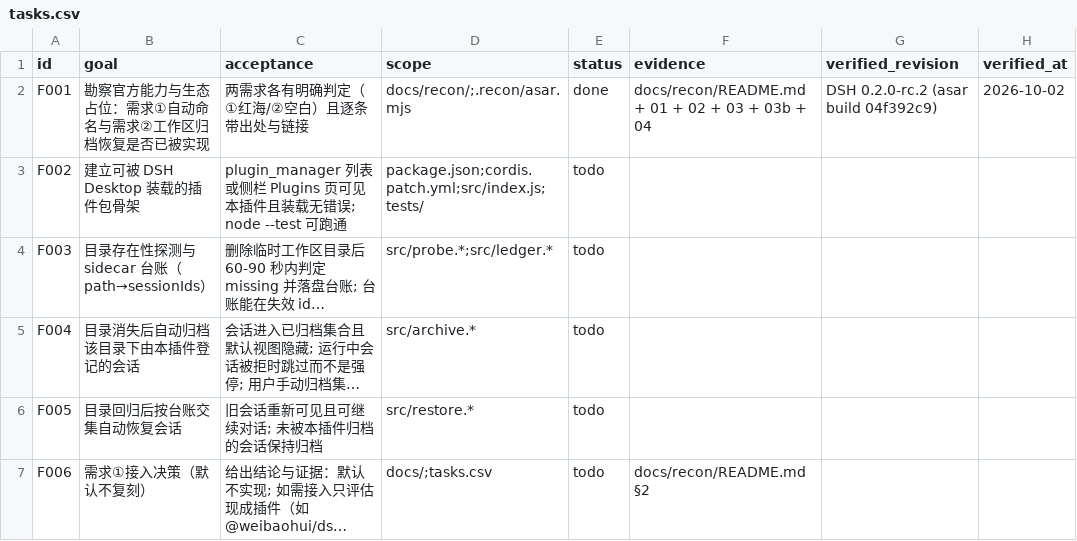
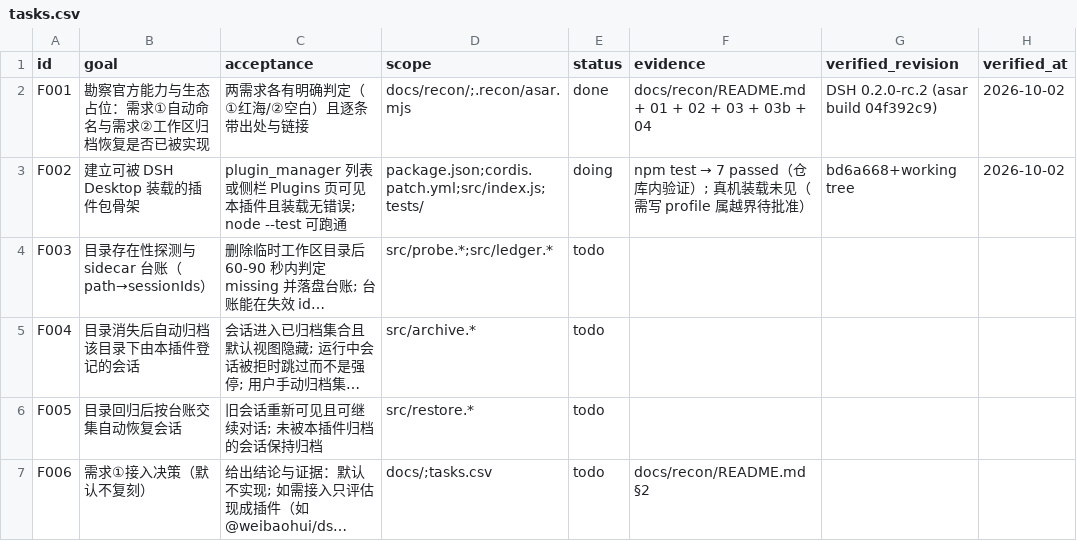
Before and after one commit to WindFromKadath/dsh-plugin-workspace-archive, a CSV file: tasks.csv, drawn as a sheet; long unchanged cells end in …; the diff names each change by its address in the sheet, - before the commit and + after, or states it on an @@ line.

```diff
--- a/tasks.csv
+++ b/tasks.csv
-E3 (status): todo
+E3 (status): doing
@@ F3 (evidence): (empty) → npm test → 7 passed（仓库内验证）; 真机装载未见（需写 profile 属越界待批准） @@
-G3 (verified_revision): (empty)
+G3 (verified_revision): bd6a668+working tree
-H3 (verified_at): (empty)
+H3 (verified_at): 2026-10-02
```
Also changed, not shown: 9 other files.
